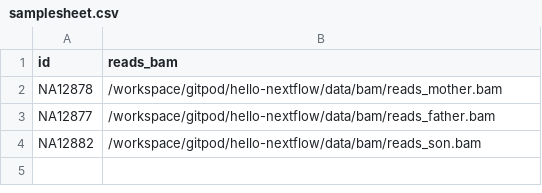
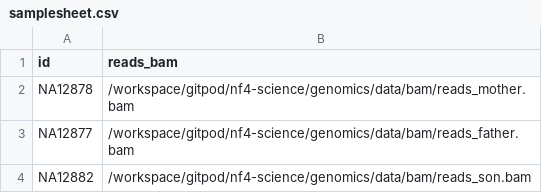
Before and after one commit to nextflow-io/training, a CSV file: nf4-science/genomics/data/samplesheet.csv, drawn as a sheet.

Commit message:
Update Genomics materials to be standalone
Configuration and testing sections are placeholders and should not be included in the portal at this time.

```diff
--- a/nf4-science/genomics/data/samplesheet.csv
+++ b/nf4-science/genomics/data/samplesheet.csv
@@ -1,4 +1,4 @@
 id,reads_bam
-NA12878,/workspace/gitpod/hello-nextflow/data/bam/reads_mother.bam
-NA12877,/workspace/gitpod/hello-nextflow/data/bam/reads_father.bam
-NA12882,/workspace/gitpod/hello-nextflow/data/bam/reads_son.bam
+NA12878,/workspace/gitpod/nf4-science/genomics/data/bam/reads_mother.bam
+NA12877,/workspace/gitpod/nf4-science/genomics/data/bam/reads_father.bam
+NA12882,/workspace/gitpod/nf4-science/genomics/data/bam/reads_son.bam
```
Also changed, not shown: 8 other files.
